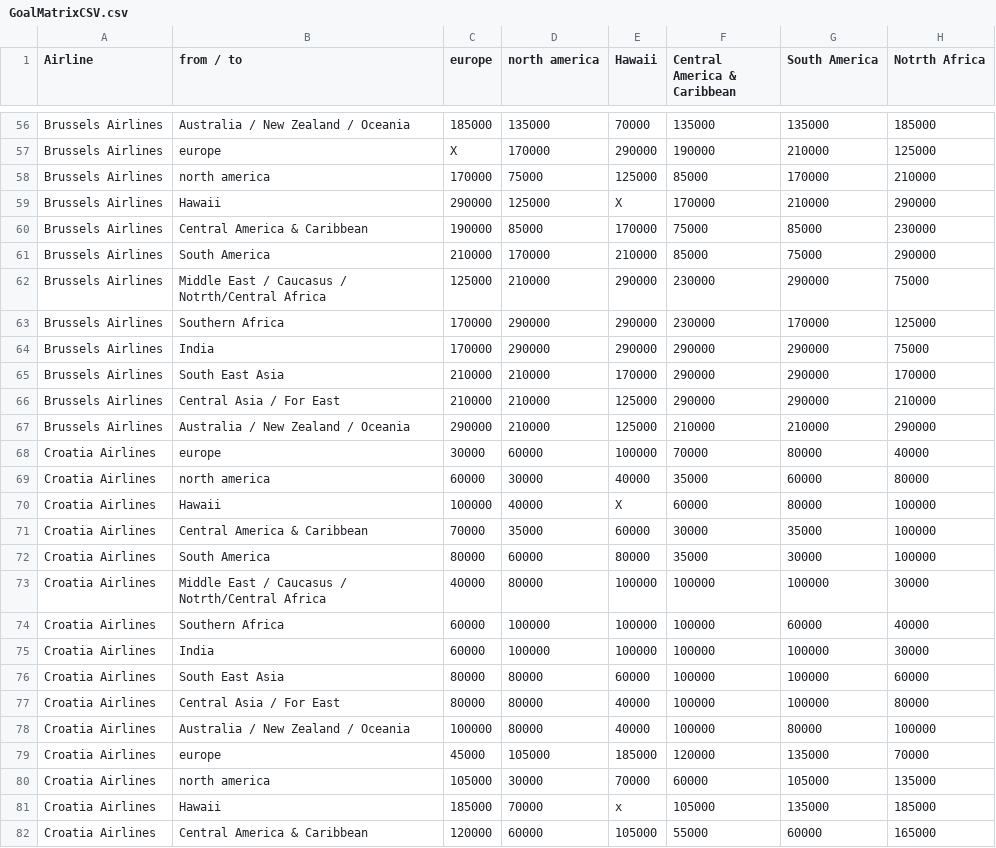
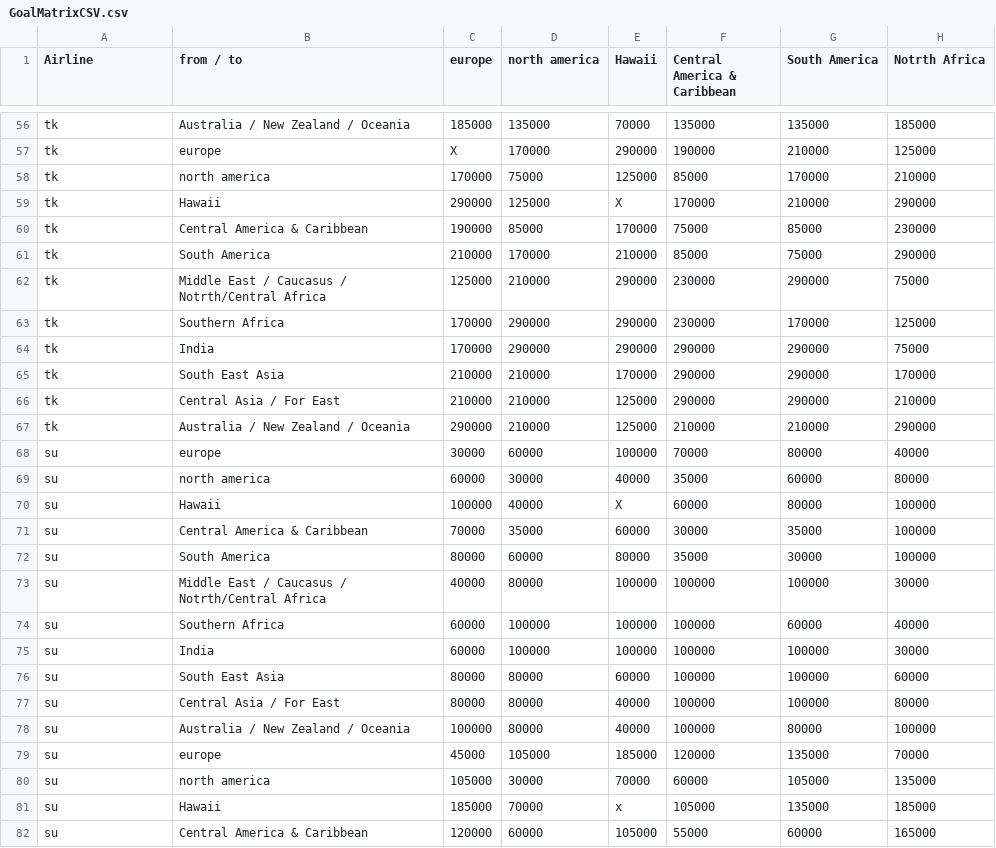
Before and after one commit to idogadiel/miles, a CSV file: src/main/resources/GoalMatrixCSV.csv, drawn as a sheet; only a part is shown, gaps mark what is left out; the diff covers the shown part only; the diff names each change by its address in the sheet, - before the commit and + after, or states it on an @@ line.

```diff
--- a/src/main/resources/GoalMatrixCSV.csv
+++ b/src/main/resources/GoalMatrixCSV.csv
-A56:A67 (Airline): Brussels Airlines
+A56:A67 (Airline): tk
-A68:A82 (Airline): Croatia Airlines
+A68:A82 (Airline): su
```
Also changed, not shown: 105 edited cells elsewhere in this file, src/main/resources/TakenFlightMatrixCSV.csv, 8 other files.
